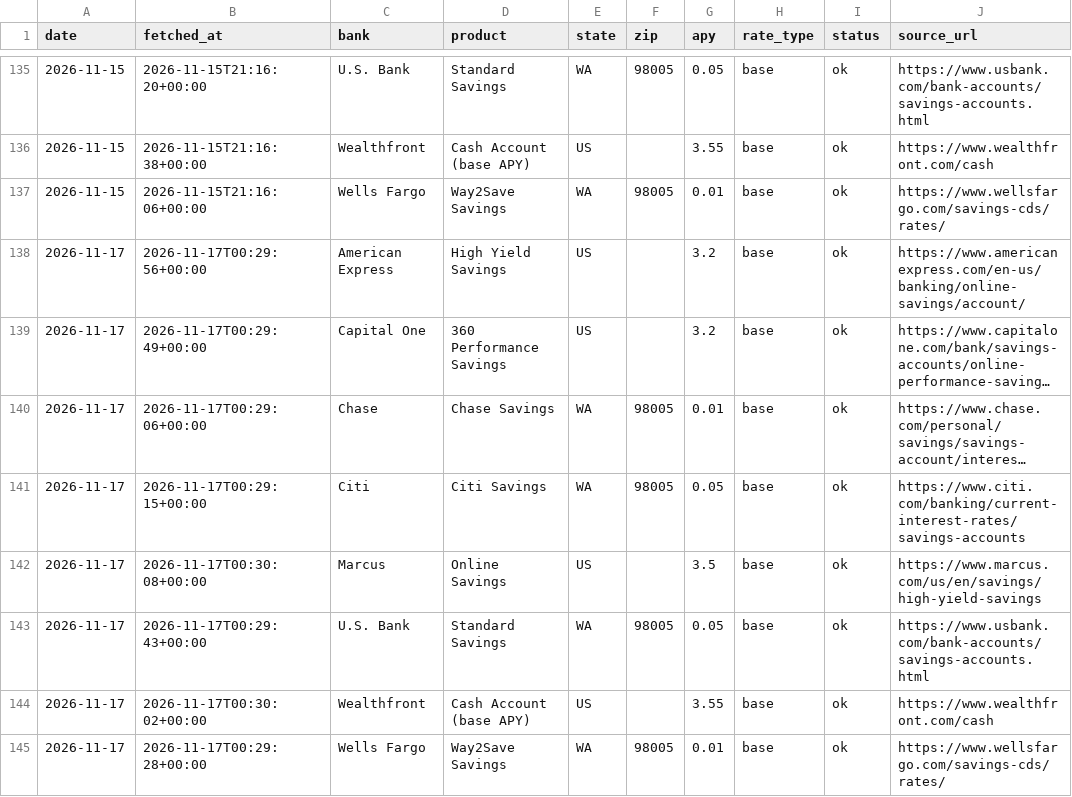
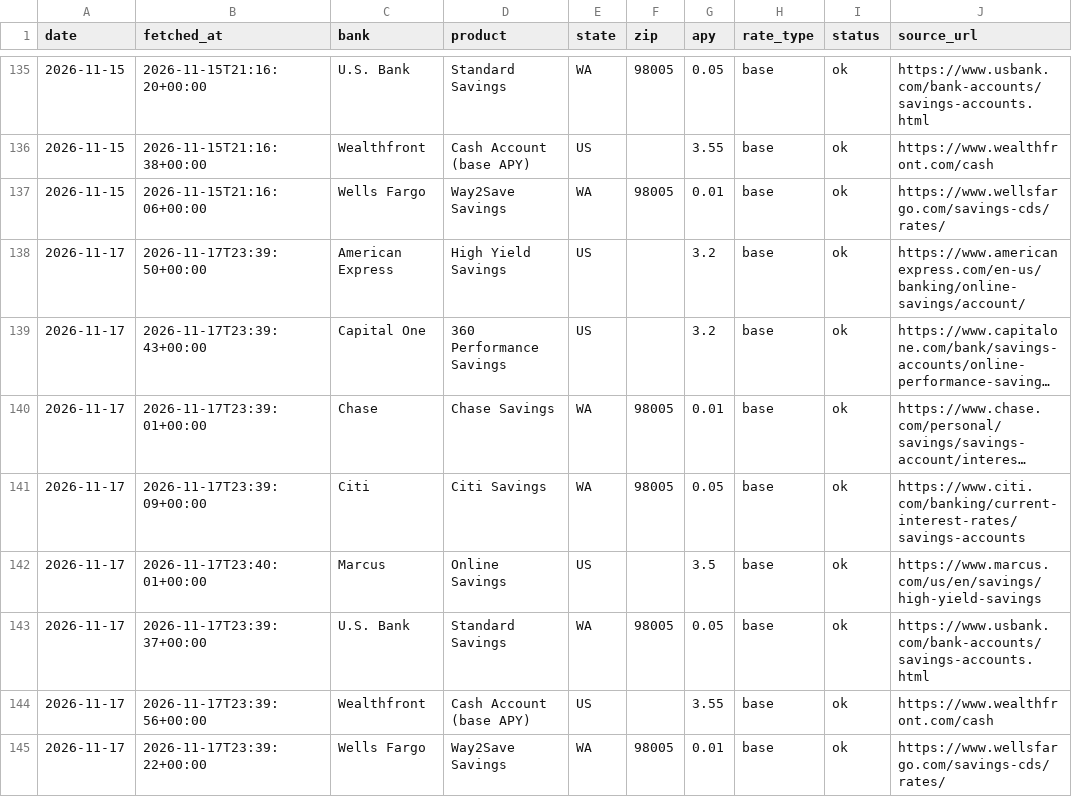
Before and after one commit to elainechenly/savings-apy-tracker, a CSV file: data/rates.csv, drawn as a sheet; only a part is shown, gaps mark what is left out; long unchanged cells end in …; the diff names each change by its address in the sheet, - before the commit and + after, or states it on an @@ line.

Commit message:
rates 2026-11-17

```diff
--- a/data/rates.csv
+++ b/data/rates.csv
-B138 (fetched_at): 2026-11-17T00:29:56+00:00
+B138 (fetched_at): 2026-11-17T23:39:50+00:00
-B139 (fetched_at): 2026-11-17T00:29:49+00:00
+B139 (fetched_at): 2026-11-17T23:39:43+00:00
-B140 (fetched_at): 2026-11-17T00:29:06+00:00
+B140 (fetched_at): 2026-11-17T23:39:01+00:00
-B141 (fetched_at): 2026-11-17T00:29:15+00:00
+B141 (fetched_at): 2026-11-17T23:39:09+00:00
-B142 (fetched_at): 2026-11-17T00:30:08+00:00
+B142 (fetched_at): 2026-11-17T23:40:01+00:00
-B143 (fetched_at): 2026-11-17T00:29:43+00:00
+B143 (fetched_at): 2026-11-17T23:39:37+00:00
-B144 (fetched_at): 2026-11-17T00:30:02+00:00
+B144 (fetched_at): 2026-11-17T23:39:56+00:00
-B145 (fetched_at): 2026-11-17T00:29:28+00:00
+B145 (fetched_at): 2026-11-17T23:39:22+00:00
```
